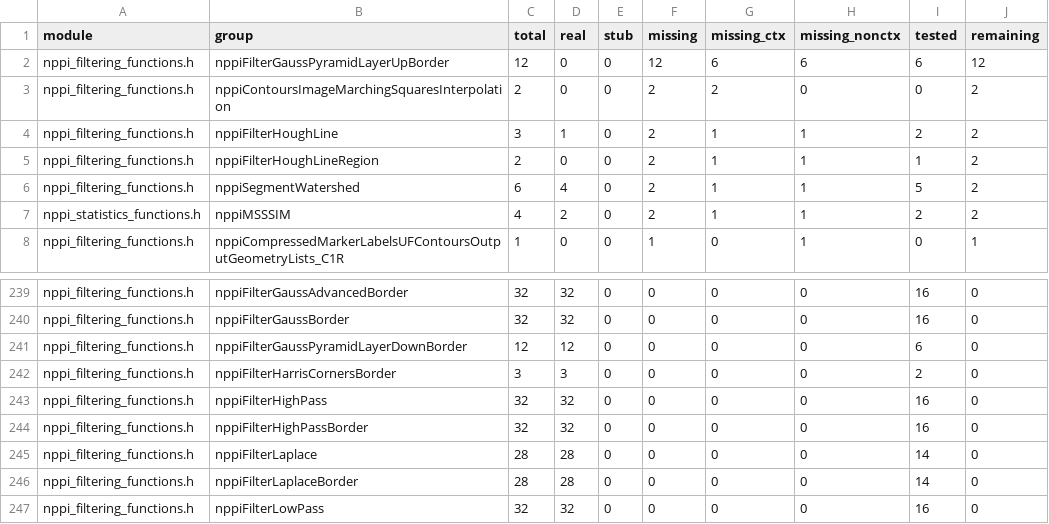
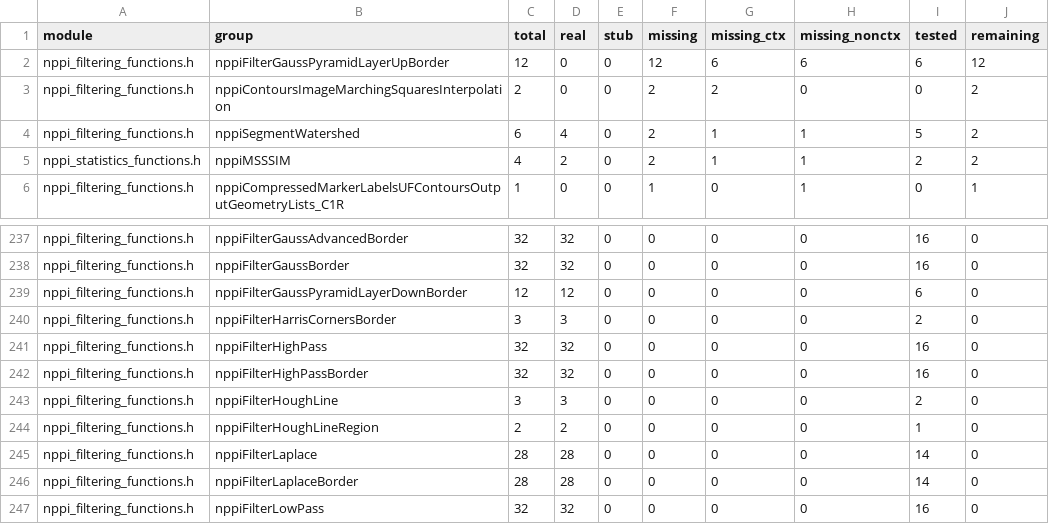
Before and after one commit to CompilerFans/npp, a CSV file: api_analysis/backlog.csv, drawn as a sheet; only a part is shown, gaps mark what is left out; removed rows and columns are numbered as before the commit, all else as after; the diff names each change by its address in the sheet, - before the commit and + after, or states it on an @@ line.

```diff
--- a/api_analysis/backlog.csv
+++ b/api_analysis/backlog.csv
-row 4: nppi_filtering_functions.h | nppiFilterHoughLine | 3 | 1 | 0 | 2 | 1 | 1 | 2 | 2
-row 5: nppi_filtering_functions.h | nppiFilterHoughLineRegion | 2 | 0 | 0 | 2 | 1 | 1 | 1 | 2
+row 243: nppi_filtering_functions.h | nppiFilterHoughLine | 3 | 3 | 0 | 0 | 0 | 0 | 2 | 0
+row 244: nppi_filtering_functions.h | nppiFilterHoughLineRegion | 2 | 2 | 0 | 0 | 0 | 0 | 1 | 0
```
Also changed, not shown: api_analysis/packages/f13.csv, 7 other files.
